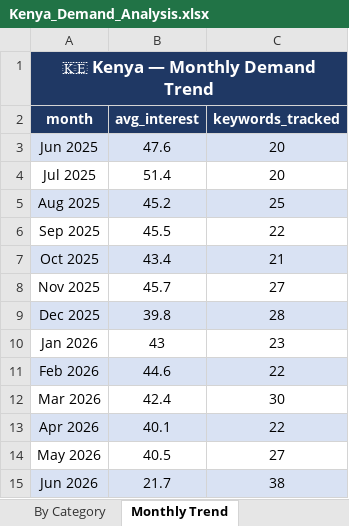
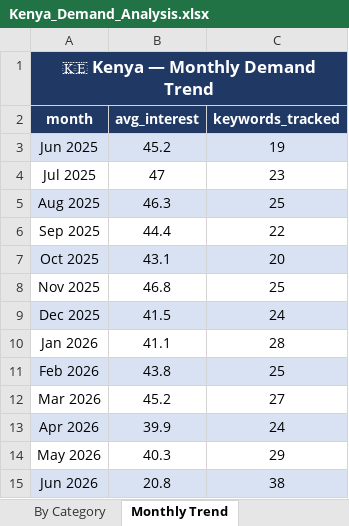
Before and after one commit to Juniourmwangi/kenya-demand-analysis, an Excel workbook: outputs/Kenya_Demand_Analysis.xlsx, sheet Monthly Trend, drawn as a sheet; values as stored, in another font and other column widths than the file's, no borders; the diff names each change by its address in the sheet, - before the commit and + after, or states it on an @@ line.

```diff
--- a/outputs/Kenya_Demand_Analysis.xlsx (sheet Monthly Trend)
+++ b/outputs/Kenya_Demand_Analysis.xlsx (sheet Monthly Trend)
-B3 (avg_interest): 47.6
+B3 (avg_interest): 45.2
-C3 (keywords_tracked): 20
+C3 (keywords_tracked): 19
-B4 (avg_interest): 51.4
+B4 (avg_interest): 47
-C4 (keywords_tracked): 20
+C4 (keywords_tracked): 23
-B5 (avg_interest): 45.2
+B5 (avg_interest): 46.3
-B6 (avg_interest): 45.5
+B6 (avg_interest): 44.4
-B7 (avg_interest): 43.4
+B7 (avg_interest): 43.1
-C7 (keywords_tracked): 21
+C7 (keywords_tracked): 20
-B8 (avg_interest): 45.7
+B8 (avg_interest): 46.8
-C8 (keywords_tracked): 27
+C8 (keywords_tracked): 25
-B9 (avg_interest): 39.8
+B9 (avg_interest): 41.5
-C9 (keywords_tracked): 28
+C9 (keywords_tracked): 24
-B10 (avg_interest): 43
+B10 (avg_interest): 41.1
-C10 (keywords_tracked): 23
+C10 (keywords_tracked): 28
-B11 (avg_interest): 44.6
+B11 (avg_interest): 43.8
-C11 (keywords_tracked): 22
+C11 (keywords_tracked): 25
-B12 (avg_interest): 42.4
+B12 (avg_interest): 45.2
-C12 (keywords_tracked): 30
+C12 (keywords_tracked): 27
-B13 (avg_interest): 40.1
+B13 (avg_interest): 39.9
-C13 (keywords_tracked): 22
+C13 (keywords_tracked): 24
-B14 (avg_interest): 40.5
+B14 (avg_interest): 40.3
-C14 (keywords_tracked): 27
+C14 (keywords_tracked): 29
-B15 (avg_interest): 21.7
+B15 (avg_interest): 20.8
```
Also changed, not shown: sheet Raw Data, sheet Rising vs Falling, sheet By Category, sheet Top 10 Products, 15 other files.
